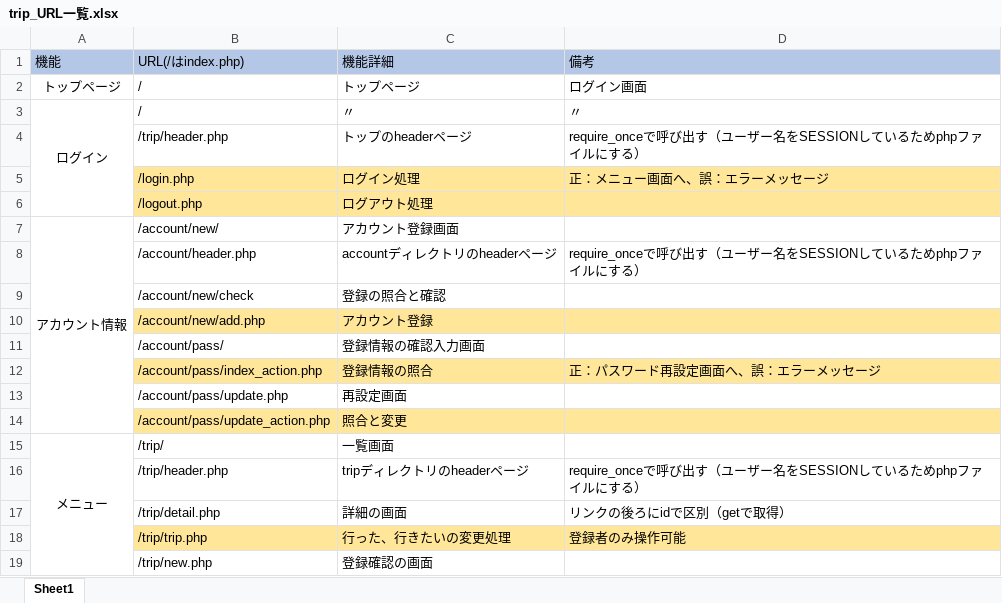
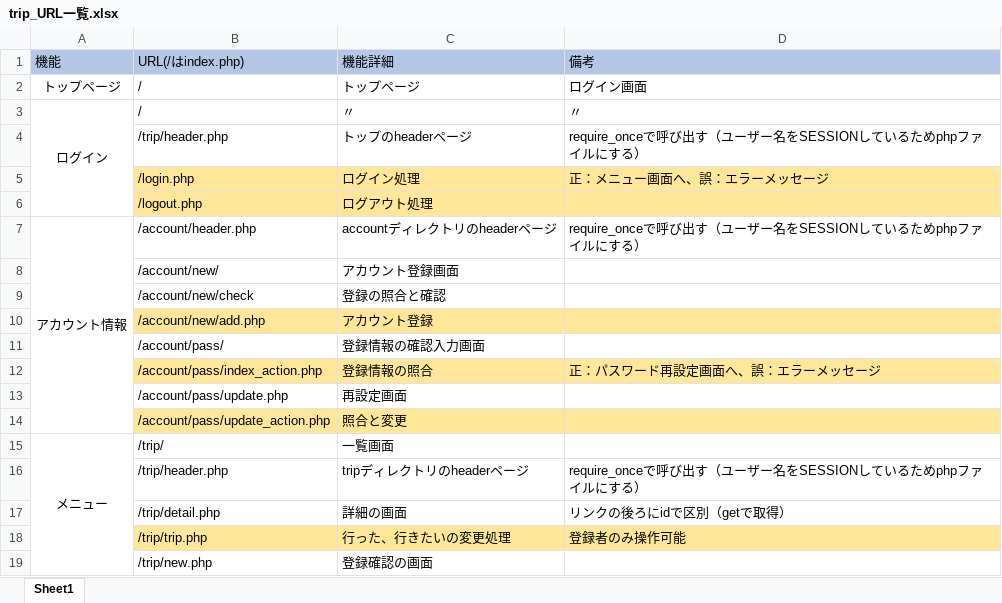
Before and after one commit to gone0021/tripList, an Excel workbook: doc/詳細設計/trip_URL一覧.xlsx, sheet Sheet1, drawn as a sheet; only a part is shown; values as stored, in another font and other column widths than the file's, no borders; removed rows and columns are numbered as before the commit, all else as after; the diff names each change by its address in the sheet, - before the commit and + after, or states it on an @@ line.

```diff
--- a/doc/詳細設計/trip_URL一覧.xlsx (sheet Sheet1)
+++ b/doc/詳細設計/trip_URL一覧.xlsx (sheet Sheet1)
-row 7: アカウント情報 | /account/new/ | アカウント登録画面
-A7 (機能): (empty)
+A7 (機能): アカウント情報
+A7:A14 merged
+row 8:  | /account/new/ | アカウント登録画面
```
Also changed, not shown: 3 other files.
